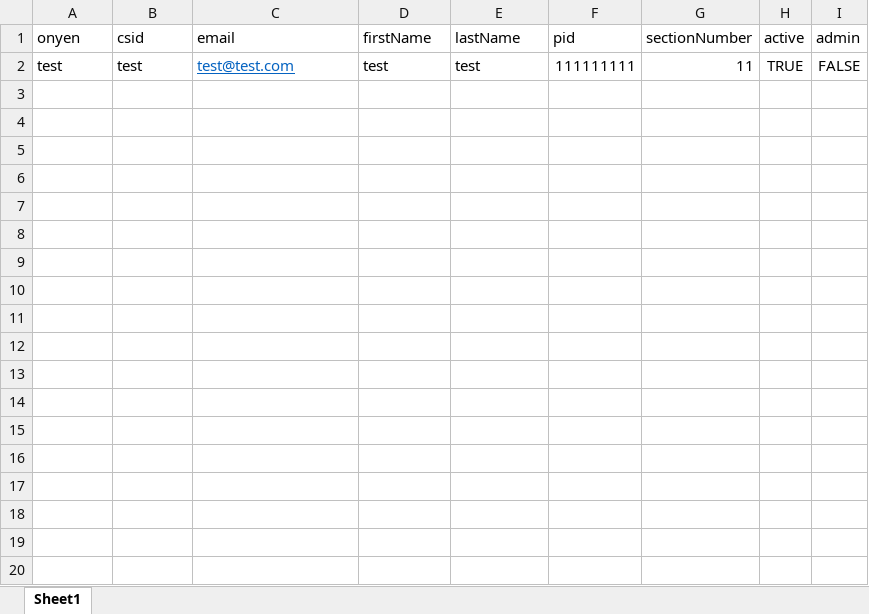
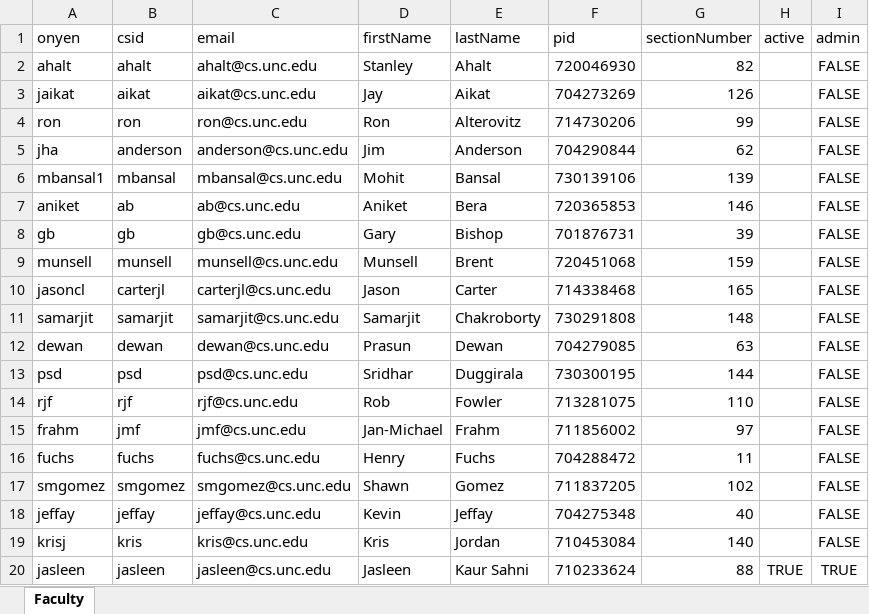
Before and after one commit to embreymorton/CS-Grad-Tracker, an Excel workbook: data/InOrderUploadTests/1facultyUpload.xlsx, sheet Faculty, drawn as a sheet; only a part is shown; values as stored, in another font and other column widths than the file's, no borders; charts and pictures not drawn; removed rows and columns are numbered as before the commit, all else as after; the diff covers the shown part only; the diff names each change by its address in the sheet, - before the commit and + after, or states it on an @@ line.

Commit message:
Update faculty data based on current production data

```diff
--- a/data/InOrderUploadTests/1facultyUpload.xlsx (sheet Faculty)
+++ b/data/InOrderUploadTests/1facultyUpload.xlsx (sheet Faculty)
-sheet tab: Sheet1
+sheet tab: Faculty
-row 2: test | test | test@test.com | test | test | 111111111 | 11 | TRUE | FALSE
+row 2: ahalt | ahalt | ahalt@cs.unc.edu | Stanley | Ahalt | 720046930 | 82 |  | FALSE
+row 3: jaikat | aikat | aikat@cs.unc.edu | Jay | Aikat | 704273269 | 126 |  | FALSE
+row 4: ron | ron | ron@cs.unc.edu | Ron | Alterovitz | 714730206 | 99 |  | FALSE
+row 5: jha | anderson | anderson@cs.unc.edu | Jim | Anderson | 704290844 | 62 |  | FALSE
+row 6: mbansal1 | mbansal | mbansal@cs.unc.edu | Mohit | Bansal | 730139106 | 139 |  | FALSE
+row 7: aniket | ab | ab@cs.unc.edu | Aniket | Bera | 720365853 | 146 |  | FALSE
+row 8: gb | gb | gb@cs.unc.edu | Gary | Bishop | 701876731 | 39 |  | FALSE
+row 9: munsell | munsell | munsell@cs.unc.edu | Munsell | Brent | 720451068 | 159 |  | FALSE
+row 10: jasoncl | carterjl | carterjl@cs.unc.edu | Jason | Carter | 714338468 | 165 |  | FALSE
+row 11: samarjit | samarjit | samarjit@cs.unc.edu | Samarjit | Chakroborty | 730291808 | 148 |  | FALSE
+row 12: dewan | dewan | dewan@cs.unc.edu | Prasun | Dewan | 704279085 | 63 |  | FALSE
+row 13: psd | psd | psd@cs.unc.edu | Sridhar | Duggirala | 730300195 | 144 |  | FALSE
+row 14: rjf | rjf | rjf@cs.unc.edu | Rob | Fowler | 713281075 | 110 |  | FALSE
+row 15: frahm | jmf | jmf@cs.unc.edu | Jan-Michael | Frahm | 711856002 | 97 |  | FALSE
+row 16: fuchs | fuchs | fuchs@cs.unc.edu | Henry | Fuchs | 704288472 | 11 |  | FALSE
+row 17: smgomez | smgomez | smgomez@cs.unc.edu | Shawn | Gomez | 711837205 | 102 |  | FALSE
+row 18: jeffay | jeffay | jeffay@cs.unc.edu | Kevin | Jeffay | 704275348 | 40 |  | FALSE
+row 19: krisj | kris | kris@cs.unc.edu | Kris | Jordan | 710453084 | 140 |  | FALSE
+row 20: jasleen | jasleen | jasleen@cs.unc.edu | Jasleen | Kaur Sahni | 710233624 | 88 | TRUE | TRUE
```
Also changed, not shown: 38 added rows elsewhere in this sheet, charts or pictures, 1 other file.
